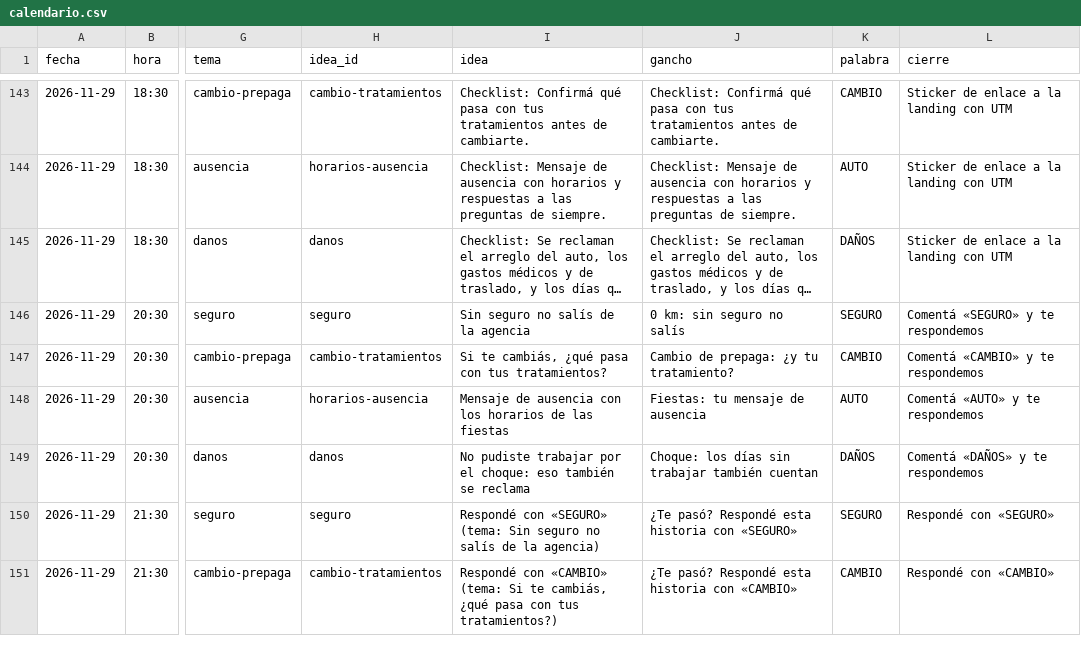
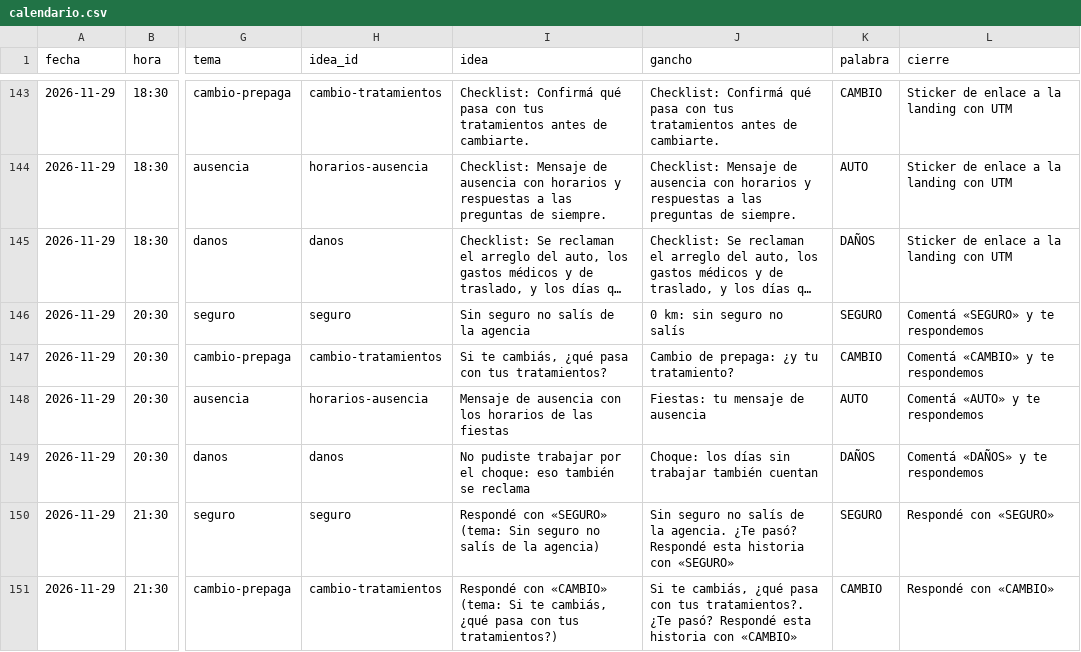
Before and after one commit to EzequielGonz/LEGAL-CRM, a CSV file: docs/redes/calendario-2511-0412/calendario.csv, drawn as a sheet; only a part is shown, gaps mark what is left out; long unchanged cells end in …; the diff covers the shown part only; the diff names each change by its address in the sheet, - before the commit and + after, or states it on an @@ line.

```diff
--- a/docs/redes/calendario-2511-0412/calendario.csv
+++ b/docs/redes/calendario-2511-0412/calendario.csv
-J150 (gancho): ¿Te pasó?…
+J150 (gancho): Sin seguro no salís de la agencia. ¿Te pasó?…
-J151 (gancho): ¿Te pasó?…
+J151 (gancho): Si te cambiás, ¿qué pasa con tus tratamientos?. ¿Te pasó?…
```
Also changed, not shown: 38 edited cells elsewhere in this file, 2 other files.
